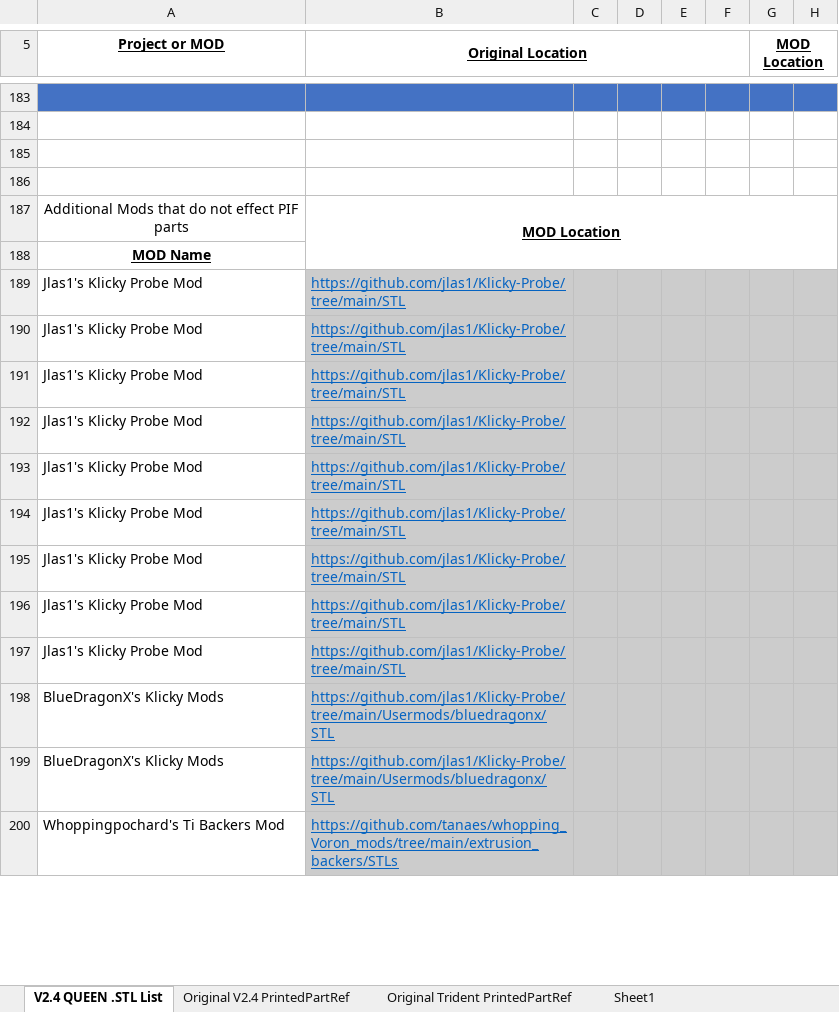
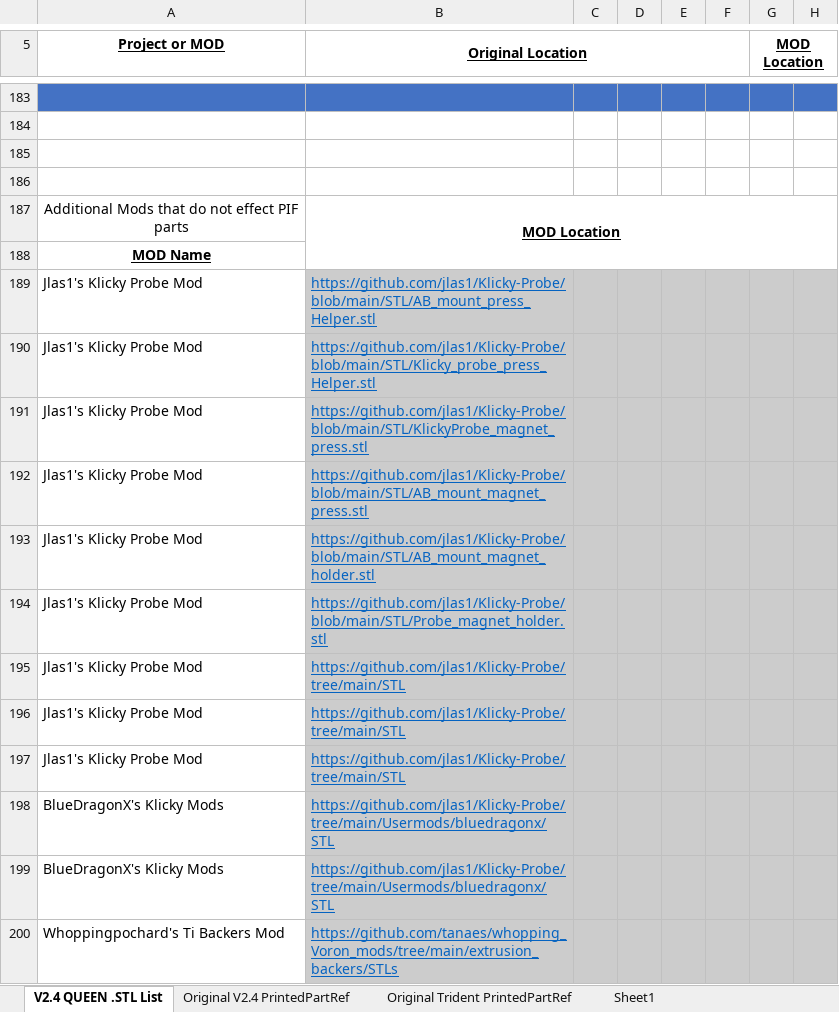
Before and after one commit to GadgetAngel/Voron2.4_My_Build_Log, an Excel workbook: The_.STL_Files/Excel_Spreadsheet_.stl_files/QUEEN_Printed_Part_Reference.xlsx, sheet V2.4 QUEEN .STL List, drawn as a sheet; only a part is shown, gaps mark what is left out; values as stored, in another font and other column widths than the file's, no borders; the diff names each change by its address in the sheet, - before the commit and + after, or states it on an @@ line.

```diff
--- a/The_.STL_Files/Excel_Spreadsheet_.stl_files/QUEEN_Printed_Part_Reference.xlsx (sheet V2.4 QUEEN .STL List)
+++ b/The_.STL_Files/Excel_Spreadsheet_.stl_files/QUEEN_Printed_Part_Reference.xlsx (sheet V2.4 QUEEN .STL List)
-B189 (Original Location): https://github.com/jlas1/Klicky-Probe/tree/main/STL
+B189 (Original Location): https://github.com/jlas1/Klicky-Probe/blob/main/STL/AB_mount_press_Helper.stl
-B190 (Original Location): https://github.com/jlas1/Klicky-Probe/tree/main/STL
+B190 (Original Location): https://github.com/jlas1/Klicky-Probe/blob/main/STL/Klicky_probe_press_Helper.stl
-B191 (Original Location): https://github.com/jlas1/Klicky-Probe/tree/main/STL
+B191 (Original Location): https://github.com/jlas1/Klicky-Probe/blob/main/STL/KlickyProbe_magnet_press.stl
-B192 (Original Location): https://github.com/jlas1/Klicky-Probe/tree/main/STL
+B192 (Original Location): https://github.com/jlas1/Klicky-Probe/blob/main/STL/AB_mount_magnet_press.stl
-B193 (Original Location): https://github.com/jlas1/Klicky-Probe/tree/main/STL
+B193 (Original Location): https://github.com/jlas1/Klicky-Probe/blob/main/STL/AB_mount_magnet_holder.stl
-B194 (Original Location): https://github.com/jlas1/Klicky-Probe/tree/main/STL
+B194 (Original Location): https://github.com/jlas1/Klicky-Probe/blob/main/STL/Probe_magnet_holder.stl
```
Also changed, not shown: sheet Original V2.4 PrintedPartRef, sheet Original Trident PrintedPartRef, 10 other files.
